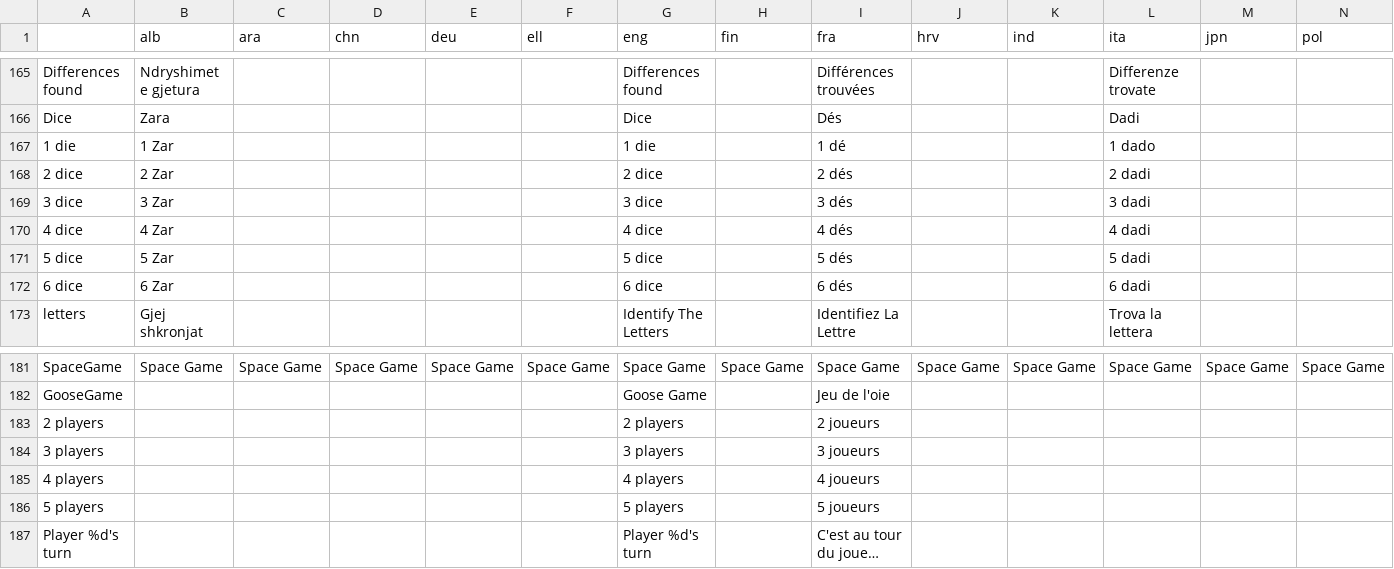
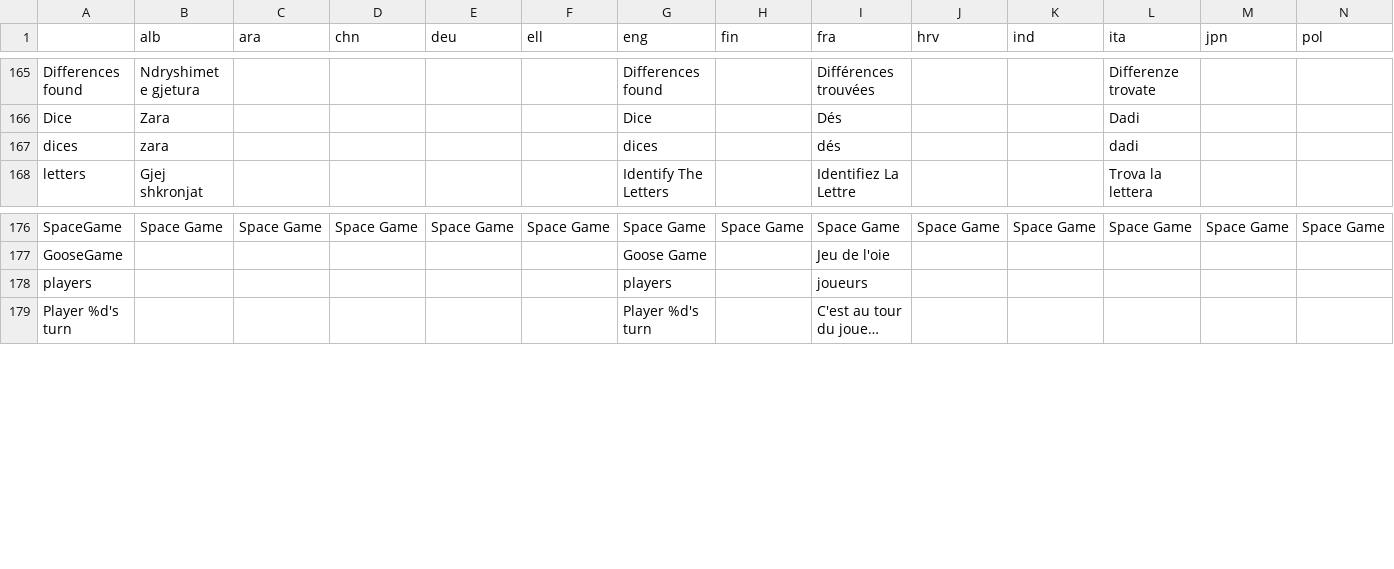
Before and after one commit to GazePlay/GazePlay, a CSV file: gazeplay/src/main/resources/data/multilinguism/multilinguism.csv, drawn as a sheet; only a part is shown, gaps mark what is left out; long unchanged cells end in …; removed rows and columns are numbered as before the commit, all else as after; rows hold the shown columns only; the diff names each change by its address in the sheet, - before the commit and + after, or states it on an @@ line.

Commit message:
fixed i18n translations for game variants since refactorings on game variants

```diff
--- a/gazeplay/src/main/resources/data/multilinguism/multilinguism.csv
+++ b/gazeplay/src/main/resources/data/multilinguism/multilinguism.csv
-row 167: 1 die | 1 Zar |  |  |  |  | 1 die |  | 1 dé |  |  | 1 dado
-row 168: 2 dice | 2 Zar |  |  |  |  | 2 dice |  | 2 dés |  |  | 2 dadi
-row 169: 3 dice | 3 Zar |  |  |  |  | 3 dice |  | 3 dés |  |  | 3 dadi
-row 170: 4 dice | 4 Zar |  |  |  |  | 4 dice |  | 4 dés |  |  | 4 dadi
-row 171: 5 dice | 5 Zar |  |  |  |  | 5 dice |  | 5 dés |  |  | 5 dadi
-row 172: 6 dice | 6 Zar |  |  |  |  | 6 dice |  | 6 dés |  |  | 6 dadi
+row 167: dices | zara |  |  |  |  | dices |  | dés |  |  | dadi
-A178: 2 players
+A178: players
-G178 (eng): 2 players
+G178 (eng): players
-I178 (fra): 2 joueurs
+I178 (fra): joueurs
-row 184: 3 players |  |  |  |  |  | 3 players |  | 3 joueurs
-row 185: 4 players |  |  |  |  |  | 4 players |  | 4 joueurs
-row 186: 5 players |  |  |  |  |  | 5 players |  | 5 joueurs
```
